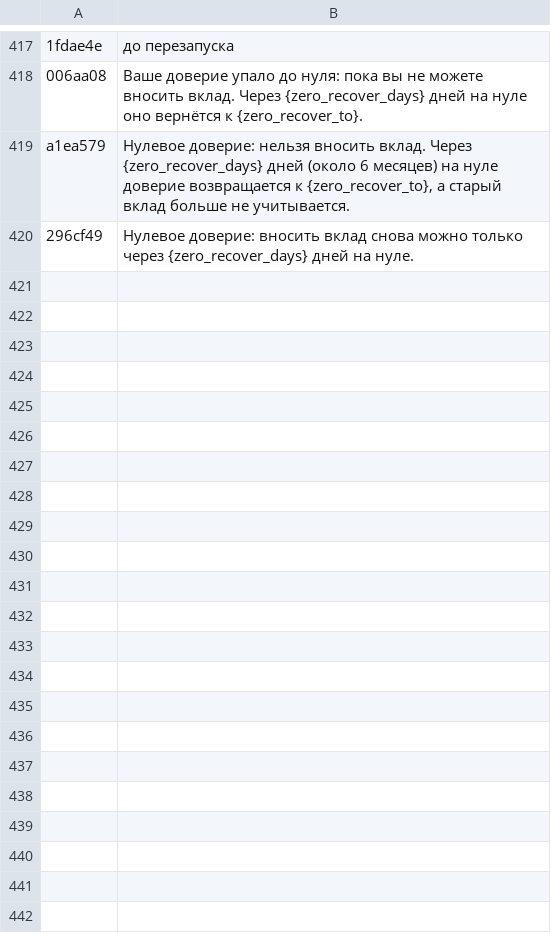
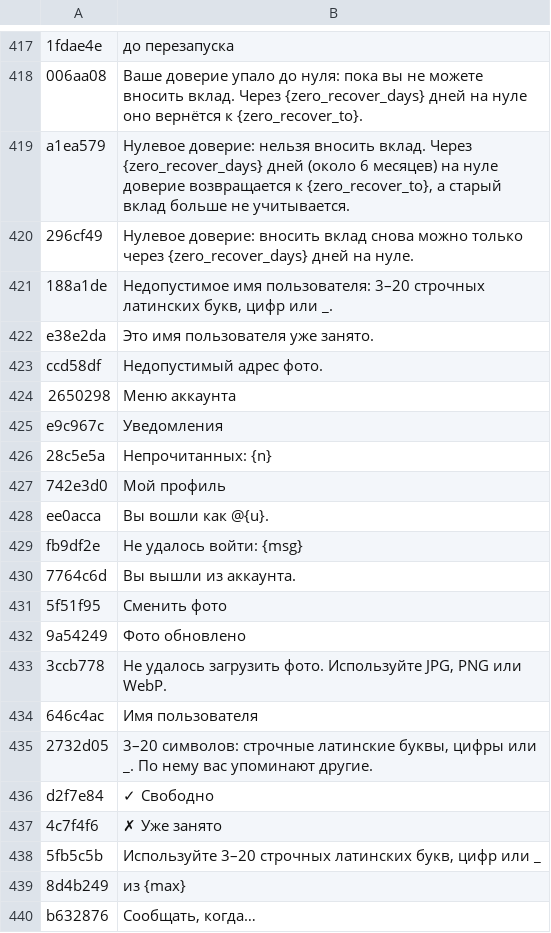
Before and after one commit to TonhoJorge/mundo-avatar, a TSV file: i18n-src/ru.tsv, drawn as a sheet; only a part is shown, gaps mark what is left out; the diff covers the shown part only.

```diff
--- a/i18n-src/ru.tsv
+++ b/i18n-src/ru.tsv
@@ -420 +420,21 @@ a1ea579	Нулевое доверие: нельзя вносить вклад.
 296cf49	Нулевое доверие: вносить вклад снова можно только через {zero_recover_days} дней на нуле.
+188a1de	Недопустимое имя пользователя: 3–20 строчных латинских букв, цифр или _.
+e38e2da	Это имя пользователя уже занято.
+ccd58df	Недопустимый адрес фото.
+2650298	Меню аккаунта
+e9c967c	Уведомления
+28c5e5a	Непрочитанных: {n}
+742e3d0	Мой профиль
+ee0acca	Вы вошли как @{u}.
+fb9df2e	Не удалось войти: {msg}
+7764c6d	Вы вышли из аккаунта.
+5f51f95	Сменить фото
+9a54249	Фото обновлено
+3ccb778	Не удалось загрузить фото. Используйте JPG, PNG или WebP.
+646c4ac	Имя пользователя
+2732d05	3–20 символов: строчные латинские буквы, цифры или _. По нему вас упоминают другие.
+d2f7e84	✓ Свободно
+4c7f4f6	✗ Уже занято
+5fb5c5b	Используйте 3–20 строчных латинских букв, цифр или _
+8d4b249	из {max}
+b632876	Сообщать, когда…
```
Also changed, not shown: 28 added rows elsewhere in this file, i18n-src/de.tsv, i18n-src/fr.tsv, 21 other files.
